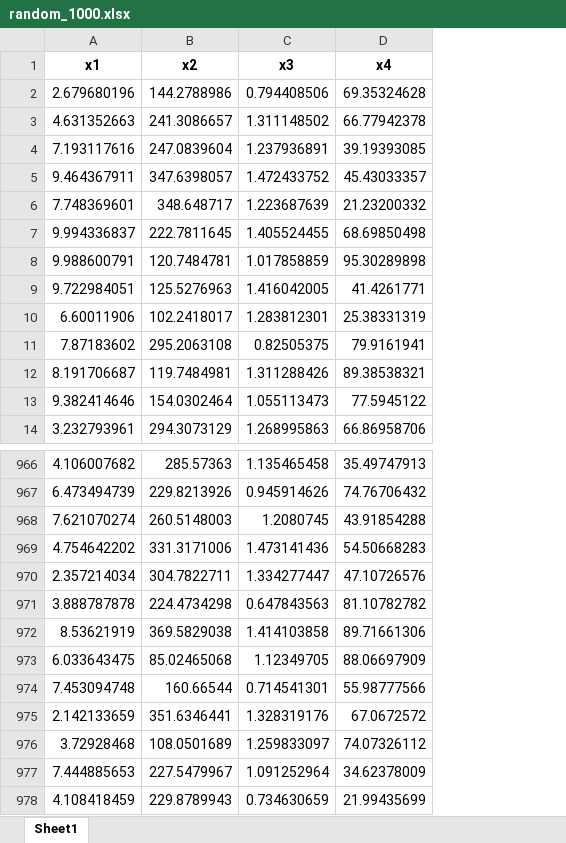
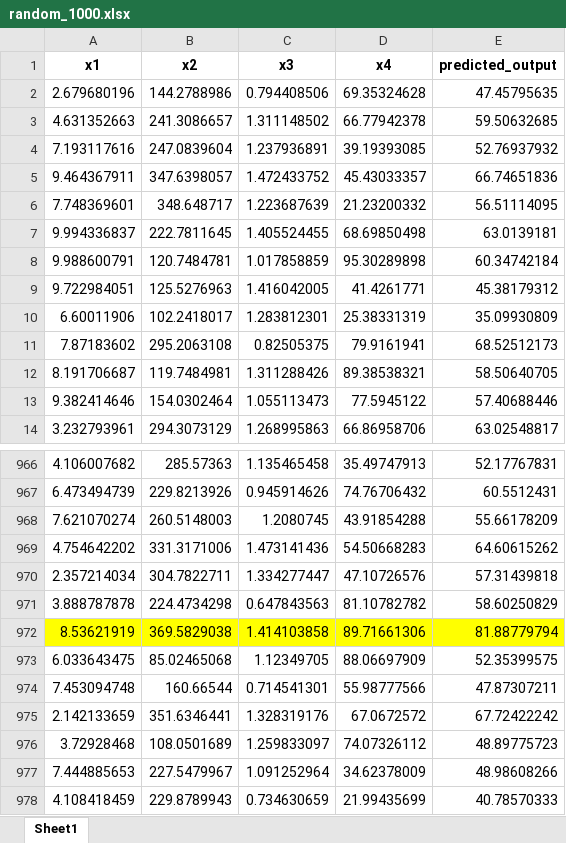
Before and after one commit to renji18/rae-ec-process, an Excel workbook: data/random_1000.xlsx, sheet Sheet1, drawn as a sheet; only a part is shown, gaps mark what is left out; values as stored, in another font and other column widths than the file's, no borders; the diff names each change by its address in the sheet, - before the commit and + after, or states it on an @@ line.

```diff
--- a/data/random_1000.xlsx (sheet Sheet1)
+++ b/data/random_1000.xlsx (sheet Sheet1)
+column E (predicted_output), rows 2-14: 47.45795635 | 59.50632685 | 52.76937932 | 66.74651836 | 56.51114095 | 63.0139181 | 60.34742184 | 45.38179312 | 35.09930809 | 68.52512173 | 58.50640705 | 57.40688446 | 63.02548817; rows 966-978: 52.17767831 | 60.5512431 | 55.66178209 | 64.60615262 | 57.31439818 | 58.60250829 | 81.88779794 | 52.35399575 | 47.87307211 | 67.72422242 | 48.89775723 | 48.98608266 | 40.78570333
-A972:D972 fill: none
+A972:D972 fill: #FFFF00
```
Also changed, not shown: 2 other files.
